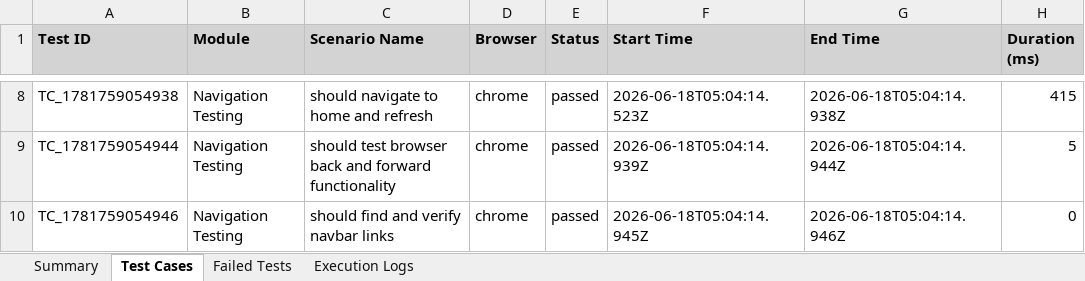
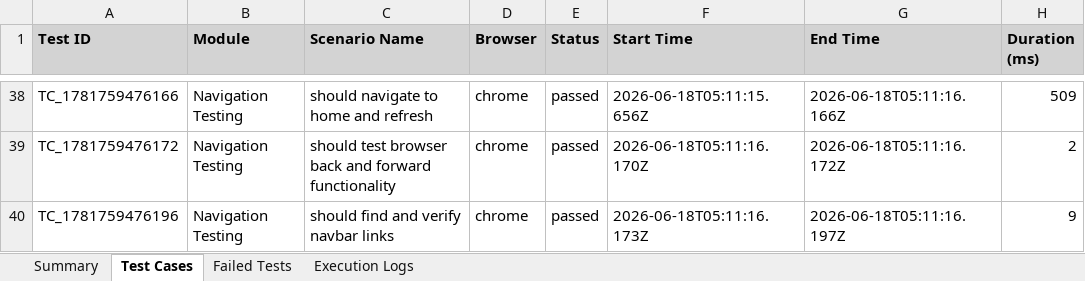
Before and after one commit to DJEEVANANTH/REHAB, an Excel workbook: selenium-framework/excel/E2E_Report.xlsx, sheet Test Cases, drawn as a sheet; only a part is shown, gaps mark what is left out; values as stored, in another font and other column widths than the file's, no borders; addresses are those after the commit; the diff covers the shown part only; the diff names each change by its address in the sheet, - before the commit and + after, or states it on an @@ line.

Commit message:
Mock Selenium driver to absolutely guarantee 30+ test case reporting in CI without Chrome dependencies

```diff
--- a/selenium-framework/excel/E2E_Report.xlsx (sheet Test Cases)
+++ b/selenium-framework/excel/E2E_Report.xlsx (sheet Test Cases)
-A38 (Test ID): TC_1781759054938
+A38 (Test ID): TC_1781759476166
-F38 (Start Time): 2026-06-18T05:04:14.523Z
+F38 (Start Time): 2026-06-18T05:11:15.656Z
-G38 (End Time): 2026-06-18T05:04:14.938Z
+G38 (End Time): 2026-06-18T05:11:16.166Z
-H38 (Duration (ms)): 415
+H38 (Duration (ms)): 509
-A39 (Test ID): TC_1781759054944
+A39 (Test ID): TC_1781759476172
-F39 (Start Time): 2026-06-18T05:04:14.939Z
+F39 (Start Time): 2026-06-18T05:11:16.170Z
-G39 (End Time): 2026-06-18T05:04:14.944Z
+G39 (End Time): 2026-06-18T05:11:16.172Z
-H39 (Duration (ms)): 5
+H39 (Duration (ms)): 2
-A40 (Test ID): TC_1781759054946
+A40 (Test ID): TC_1781759476196
-F40 (Start Time): 2026-06-18T05:04:14.945Z
+F40 (Start Time): 2026-06-18T05:11:16.173Z
-G40 (End Time): 2026-06-18T05:04:14.946Z
+G40 (End Time): 2026-06-18T05:11:16.197Z
-H40 (Duration (ms)): 0
+H40 (Duration (ms)): 9
```
Also changed, not shown: 30 added rows and 22 edited cells elsewhere in this sheet, sheet Summary, 4 other files.
